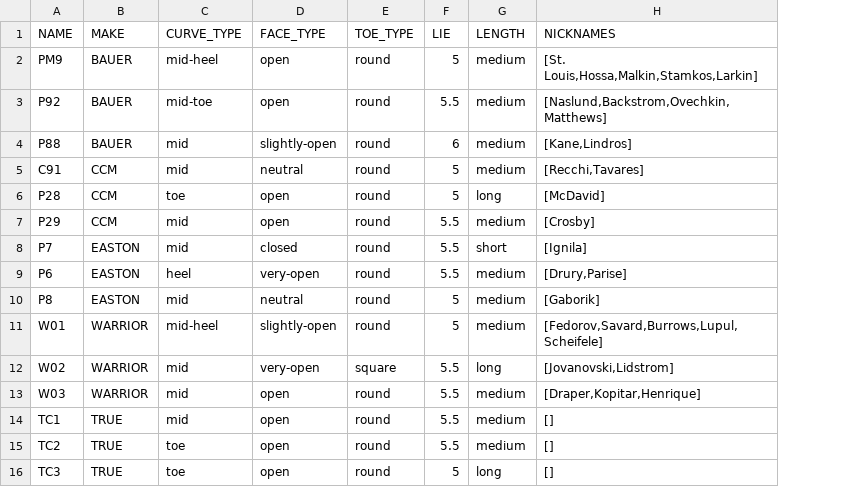
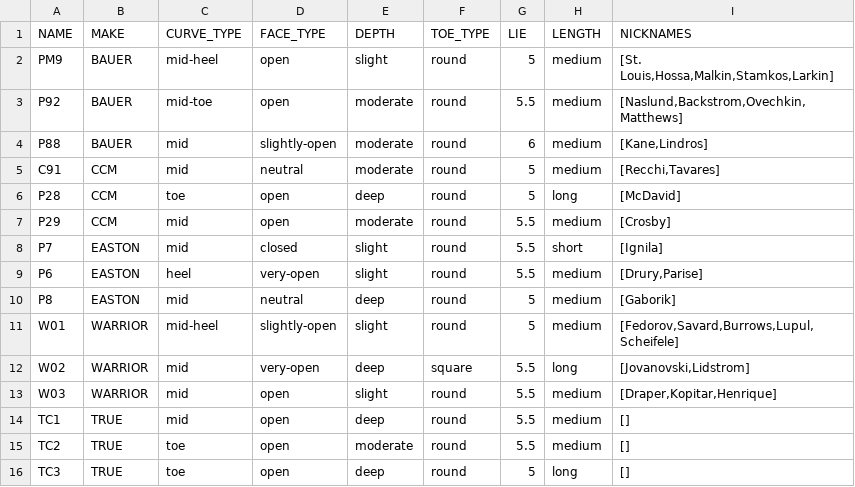
Before and after one commit to Civil-JE/similar_sticks, a CSV file: similar_sticks/static/data/curve_data.csv, drawn as a sheet; the diff names each change by its address in the sheet, - before the commit and + after, or states it on an @@ line.

Commit message:
compareResult: Got the queries to find comparable sticks. When I have more data it should find a wider range of sticks and I'll have to narrow down the results some.

```diff
--- a/similar_sticks/static/data/curve_data.csv
+++ b/similar_sticks/static/data/curve_data.csv
+column E (DEPTH), rows 2-16: slight | moderate | moderate | moderate | deep | moderate | slight | slight | deep | slight | deep | slight | deep | moderate | deep
```
Also changed, not shown: 8 other files.
